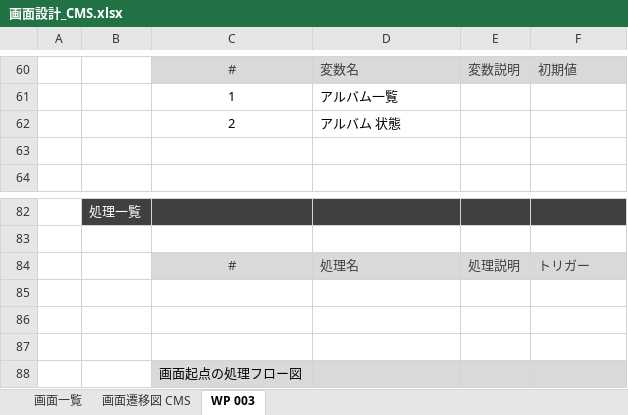
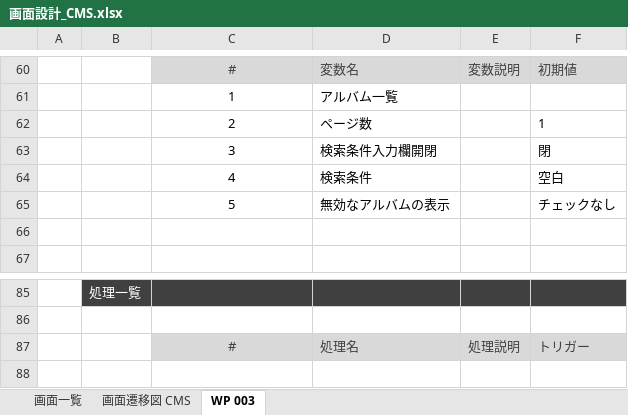
Before and after one commit to Rie-Ishimura/https-github.com-uetomae-msar_Documents_1, an Excel workbook: 01.設計/cms/画面設計_CMS.xlsx, sheet WP 003, drawn as a sheet; only a part is shown, gaps mark what is left out; values as stored, in another font and other column widths than the file's, no borders; charts and pictures not drawn; removed rows and columns are numbered as before the commit, all else as after; the diff names each change by its address in the sheet, - before the commit and + after, or states it on an @@ line.

Commit message:
CMS 画面設計書 更新

```diff
--- a/01.設計/cms/画面設計_CMS.xlsx (sheet WP 003)
+++ b/01.設計/cms/画面設計_CMS.xlsx (sheet WP 003)
-row 62:  |  | 2 | アルバム 状態
+row 62:  |  | 2 | ページ数 |  | 1
+row 63:  |  | 3 | 検索条件入力欄開閉 |  | 閉
+row 64:  |  | 4 | 検索条件 |  | 空白
+row 65:  |  | 5 | 無効なアルバムの表示 |  | チェックなし
-row 85: (empty)
-row 86: (empty)
-row 87: (empty)
-row 88:  |  | 画面起点の処理フロー図
```
Also changed, not shown: charts or pictures.
